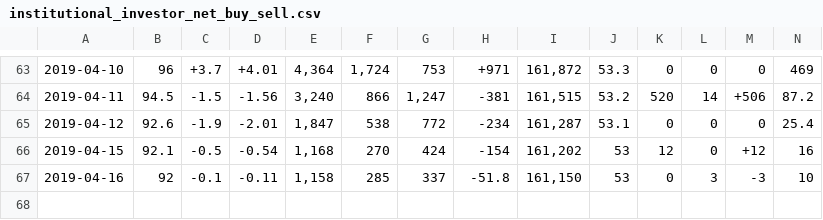
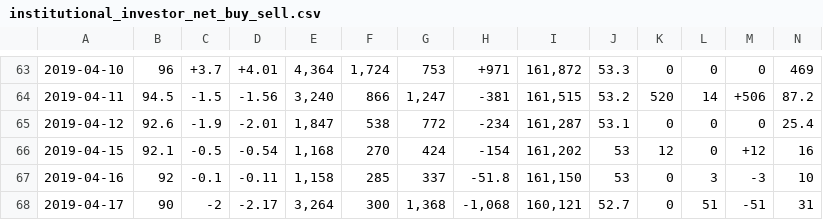
Before and after one commit to Everett6802/finance_dataset, a CSV file: 180414/stock09/2458/institutional_investor_net_buy_sell.csv, drawn as a sheet; only a part is shown, gaps mark what is left out; rows hold the shown columns only; the diff names each change by its address in the sheet, - before the commit and + after, or states it on an @@ line.

Commit message:
Update the dataset

```diff
--- a/180414/stock09/2458/institutional_investor_net_buy_sell.csv
+++ b/180414/stock09/2458/institutional_investor_net_buy_sell.csv
+row 68: 2019-04-17 | 90 | -2 | -2.17 | 3,264 | 300 | 1,368 | -1,068 | 160,121 | 52.7 | 0 | 51 | -51 | 31
```
Also changed, not shown: 180414/market/option_put_call_ratio.csv, 180414/market/taiwan_future_index_and_lot.csv, 14 other files.
